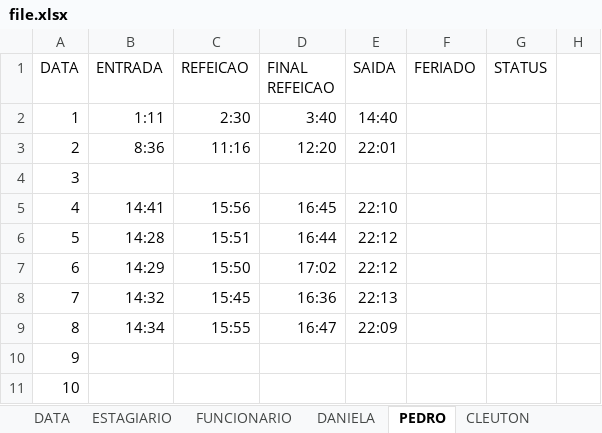
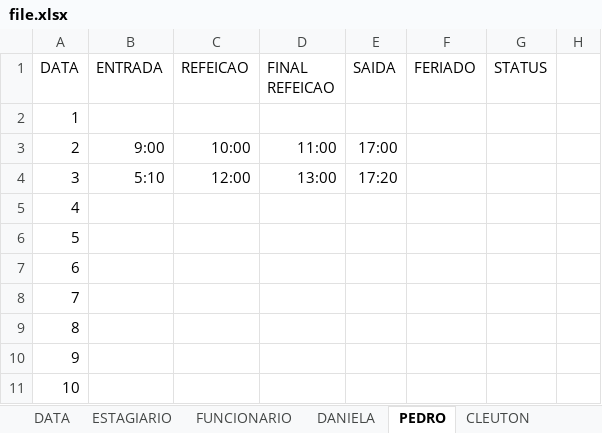
Before and after one commit to 888-coding/ponto-edit, an Excel workbook: file.xlsx, sheet PEDRO, drawn as a sheet; only a part is shown; values as stored, in another font and other column widths than the file's, no borders; the diff covers the shown part only; the diff names each change by its address in the sheet, - before the commit and + after, or states it on an @@ line.

```diff
--- a/file.xlsx (sheet PEDRO)
+++ b/file.xlsx (sheet PEDRO)
-B2 (ENTRADA): 1:11
+B2 (ENTRADA): (empty)
-C2 (REFEICAO): 2:30
+C2 (REFEICAO): (empty)
-D2 (FINAL REFEICAO): 3:40
+D2 (FINAL REFEICAO): (empty)
-E2 (SAIDA): 14:40
+E2 (SAIDA): (empty)
-B3 (ENTRADA): 8:36
+B3 (ENTRADA): 9:00
-C3 (REFEICAO): 11:16
+C3 (REFEICAO): 10:00
-D3 (FINAL REFEICAO): 12:20
+D3 (FINAL REFEICAO): 11:00
-E3 (SAIDA): 22:01
+E3 (SAIDA): 17:00
-B4 (ENTRADA): (empty)
+B4 (ENTRADA): 5:10
-C4 (REFEICAO): (empty)
+C4 (REFEICAO): 12:00
-D4 (FINAL REFEICAO): (empty)
+D4 (FINAL REFEICAO): 13:00
-E4 (SAIDA): (empty)
+E4 (SAIDA): 17:20
-B5 (ENTRADA): 14:41
+B5 (ENTRADA): (empty)
-C5 (REFEICAO): 15:56
+C5 (REFEICAO): (empty)
-D5 (FINAL REFEICAO): 16:45
+D5 (FINAL REFEICAO): (empty)
-E5 (SAIDA): 22:10
+E5 (SAIDA): (empty)
-B6 (ENTRADA): 14:28
+B6 (ENTRADA): (empty)
-C6 (REFEICAO): 15:51
+C6 (REFEICAO): (empty)
-D6 (FINAL REFEICAO): 16:44
+D6 (FINAL REFEICAO): (empty)
-E6:E7 (SAIDA): 22:12
+E6:E7 (SAIDA): (empty)
-B7 (ENTRADA): 14:29
+B7 (ENTRADA): (empty)
-C7 (REFEICAO): 15:50
+C7 (REFEICAO): (empty)
-D7 (FINAL REFEICAO): 17:02
+D7 (FINAL REFEICAO): (empty)
-B8 (ENTRADA): 14:32
+B8 (ENTRADA): (empty)
-C8 (REFEICAO): 15:45
+C8 (REFEICAO): (empty)
-D8 (FINAL REFEICAO): 16:36
+D8 (FINAL REFEICAO): (empty)
-E8 (SAIDA): 22:13
+E8 (SAIDA): (empty)
-B9 (ENTRADA): 14:34
+B9 (ENTRADA): (empty)
-C9 (REFEICAO): 15:55
+C9 (REFEICAO): (empty)
-D9 (FINAL REFEICAO): 16:47
+D9 (FINAL REFEICAO): (empty)
-E9 (SAIDA): 22:09
+E9 (SAIDA): (empty)
```
Also changed, not shown: 64 edited cells elsewhere in this sheet, sheet DATA, 1 other file.
